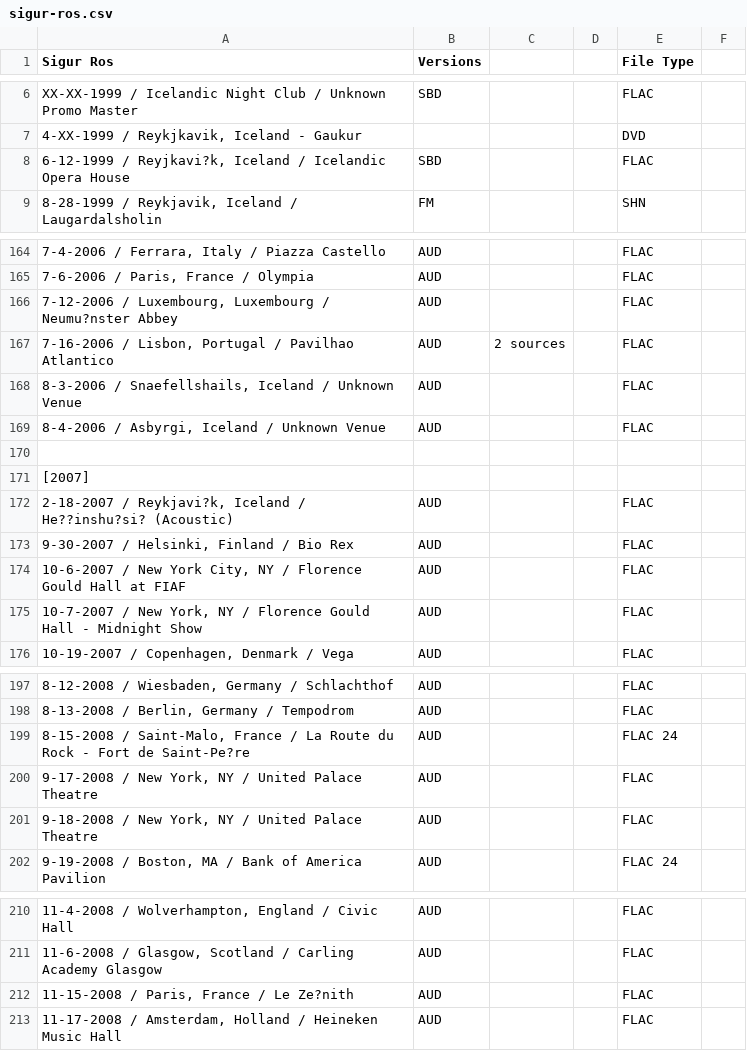
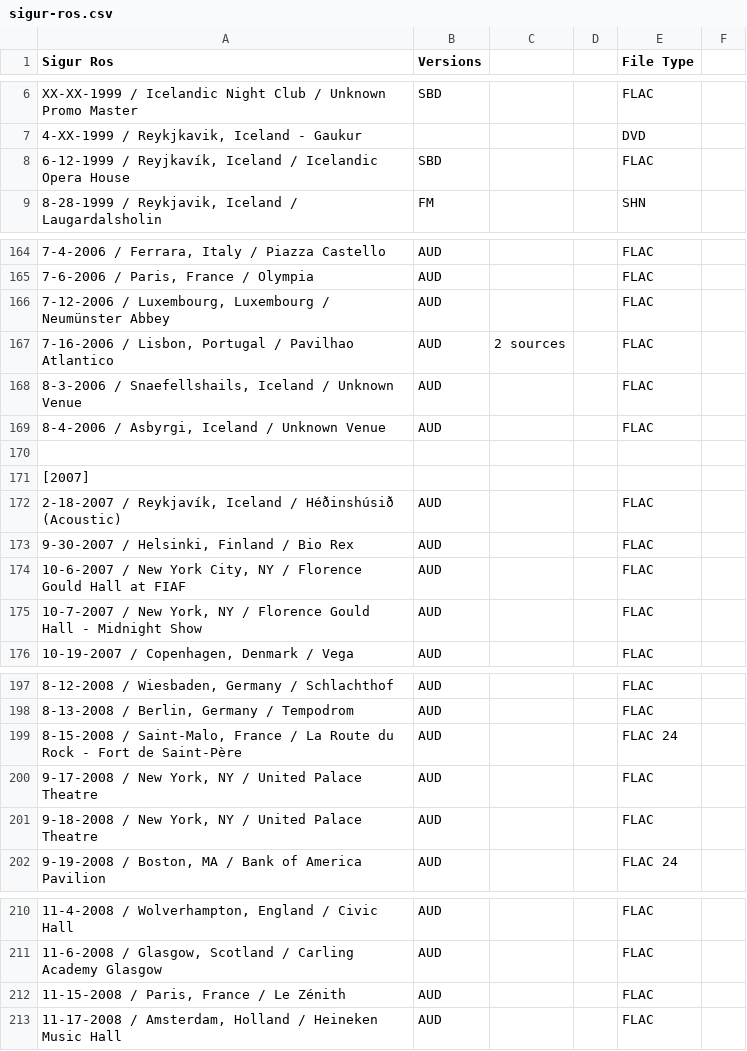
Before and after one commit to dudethatsclassic/shynomi-archive, a CSV file: artists/sigur-ros.csv, drawn as a sheet; only a part is shown, gaps mark what is left out; the diff covers the shown part only; the diff names each change by its address in the sheet, - before the commit and + after, or states it on an @@ line.

Commit message:
Auto-export CSV: SIGUR ROS

```diff
--- a/artists/sigur-ros.csv
+++ b/artists/sigur-ros.csv
-A8 (Sigur Ros): 6-12-1999 / Reyjkavi?k, Iceland /…
+A8 (Sigur Ros): 6-12-1999 / Reyjkavík, Iceland /…
-A166 (Sigur Ros): …Luxembourg / Neumu?nster Abbey
+A166 (Sigur Ros): …Luxembourg / Neumünster Abbey
-A172 (Sigur Ros): 2-18-2007 / Reykjavi?k, Iceland / He??inshu?si? (Acoustic)
+A172 (Sigur Ros): 2-18-2007 / Reykjavík, Iceland / Héðinshúsið (Acoustic)
-A199 (Sigur Ros): …Fort de Saint-Pe?re
+A199 (Sigur Ros): …Fort de Saint-Père
-A212 (Sigur Ros): 11-15-2008 / Paris, France / Le Ze?nith
+A212 (Sigur Ros): 11-15-2008 / Paris, France / Le Zénith
```
Also changed, not shown: 2 edited cells elsewhere in this file.
